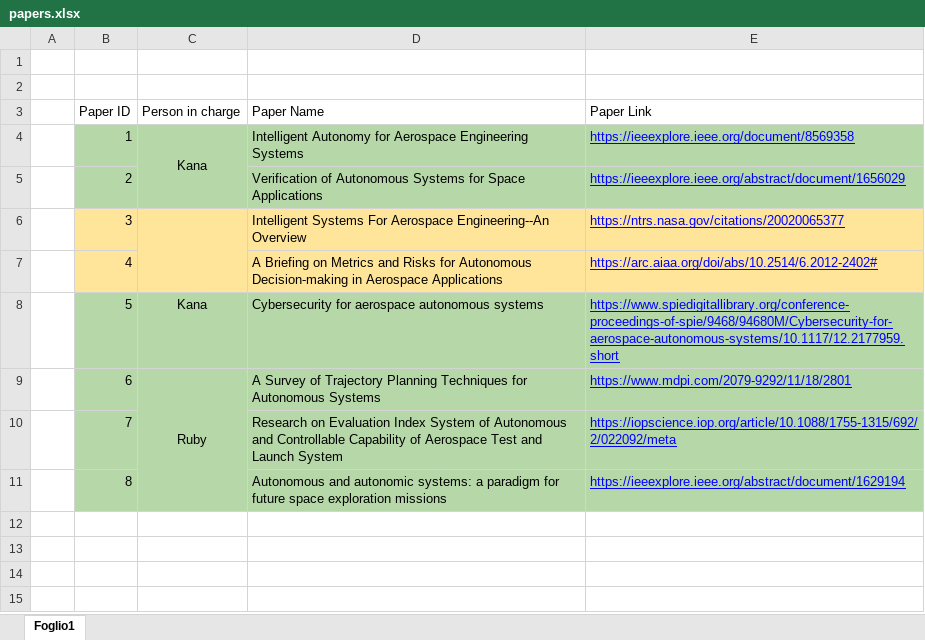
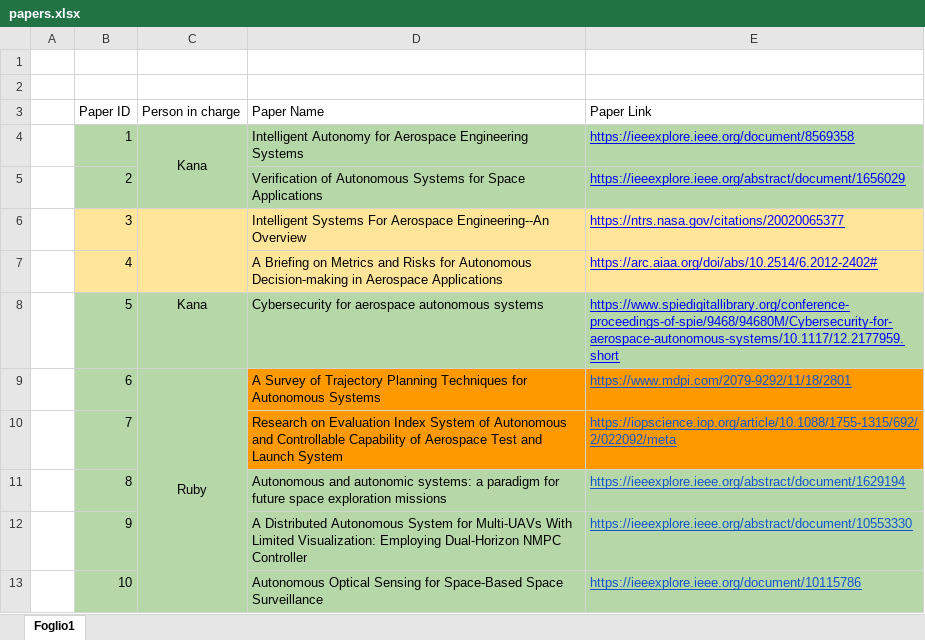
Before and after one commit to LucaFraMacera/AutonomousSystems, an Excel workbook: papers.xlsx, sheet Foglio1, drawn as a sheet; values as stored, in another font and other column widths than the file's, no borders; the diff names each change by its address in the sheet, - before the commit and + after, or states it on an @@ line.

```diff
--- a/papers.xlsx (sheet Foglio1)
+++ b/papers.xlsx (sheet Foglio1)
-D9:E10 fill: #B6D7A8
+D9:E10 fill: #FF9900
-E9:E11 text colour: #0000FF
+E9:E11 text colour: #1155CC
-C10:C11 fill: none
+C10:C11 fill: #B6D7A8
+row 12:  | 9 |  | A Distributed Autonomous System for Multi-UAVs With Limited Visualization: Employing Dual-Horizon NMPC Controller | https://ieeexplore.ieee.org/abstract/document/10553330
+row 13:  | 10 |  | Autonomous Optical Sensing for Space-Based Space Surveillance | https://ieeexplore.ieee.org/document/10115786
```
Also changed, not shown: 12 other files.
